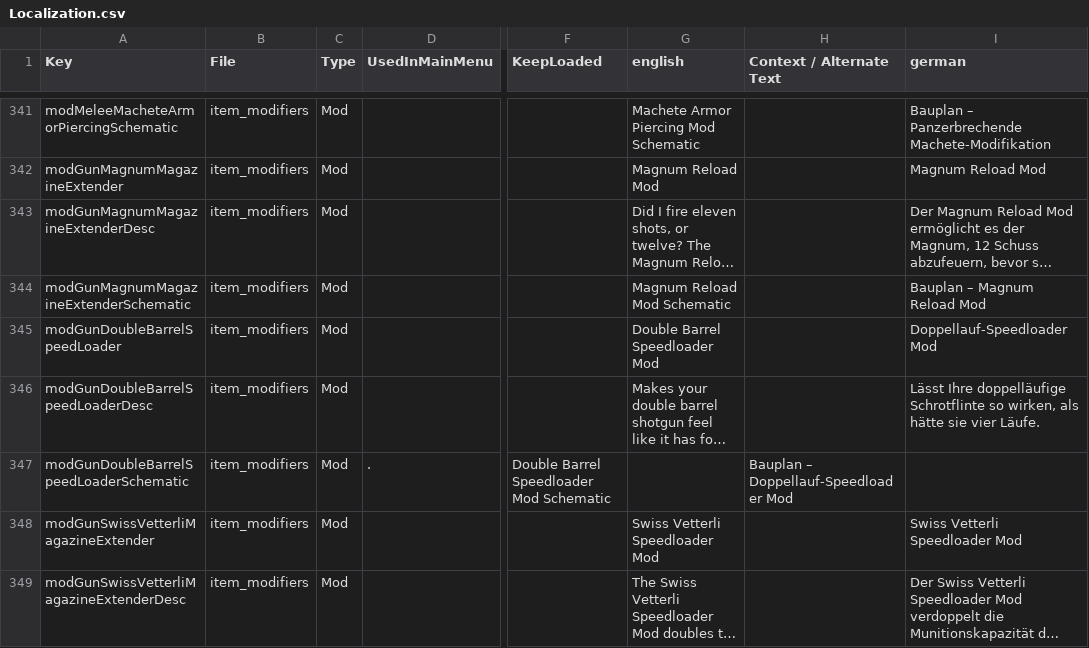
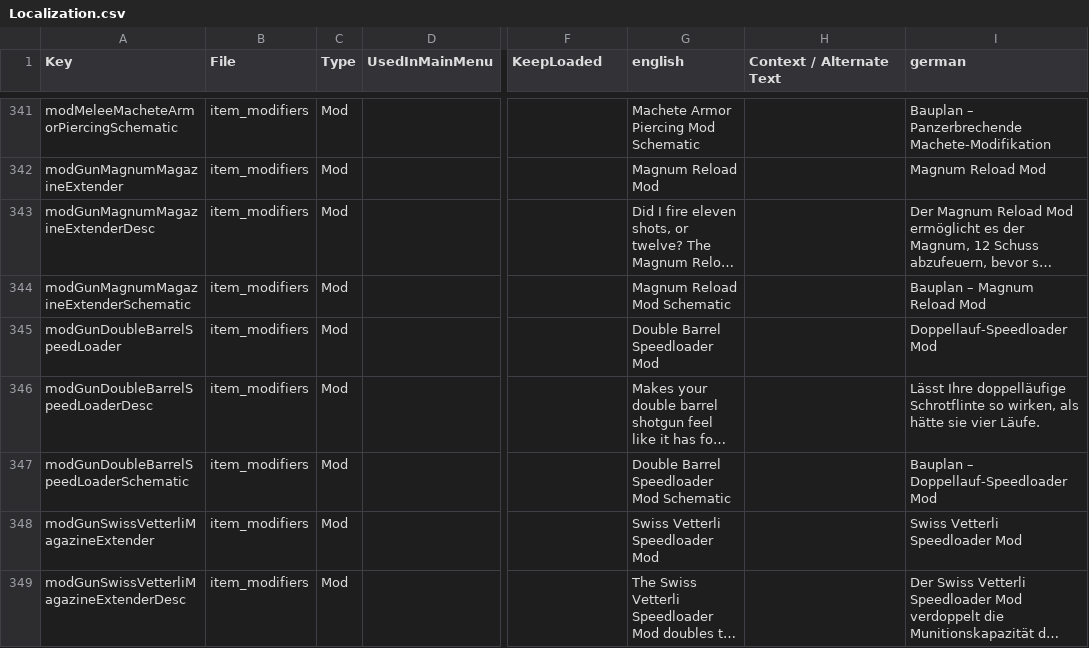
Before and after one commit to arramus/V3-Preppocalypse, a CSV file: Mods/V3-Preppocalypse/Config/Localization.csv, drawn as a sheet; only a part is shown, gaps mark what is left out; long unchanged cells end in …; the diff names each change by its address in the sheet, - before the commit and + after, or states it on an @@ line.

Commit message:
Update 3.0 Experimental
- Adding Shots 'n' Gaggles with Signage
- Adding Hirnsturz with Signage
- Repushing Rekt updates
- FertileLevel and Speedloader rollback

```diff
--- a/Mods/V3-Preppocalypse/Config/Localization.csv
+++ b/Mods/V3-Preppocalypse/Config/Localization.csv
-D347 (UsedInMainMenu): .
+D347 (UsedInMainMenu): (empty)
-F347 (KeepLoaded): Double Barrel Speedloader Mod Schematic
+F347 (KeepLoaded): (empty)
-G347 (english): (empty)
+G347 (english): Double Barrel Speedloader Mod Schematic
-H347 (Context / Alternate Text): Bauplan – Doppellauf-Speedloader Mod
+H347 (Context / Alternate Text): (empty)
-I347 (german): (empty)
+I347 (german): Bauplan – Doppellauf-Speedloader Mod
```
Also changed, not shown: 18 other files.
